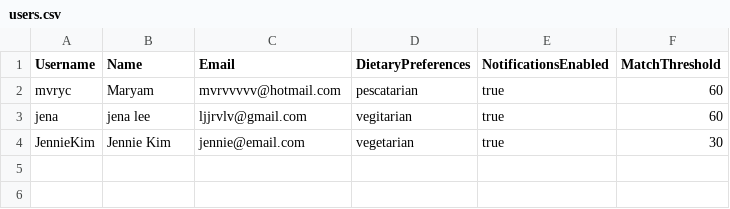
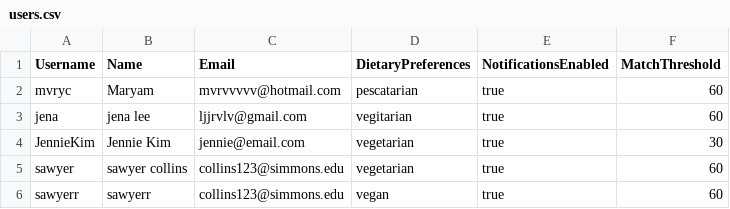
Before and after one commit to maryam-choudhury/CS335Capstone, a CSV file: users.csv, drawn as a sheet.

Commit message:
sawyers week 12 commit, includes gui but has errors, includes jena's gui

```diff
--- a/users.csv
+++ b/users.csv
@@ -4 +4,3 @@ jena,jena lee,ljjrvlv@gmail.com,vegitarian,true,60
 JennieKim,Jennie Kim,jennie@email.com,vegetarian,true,30
+sawyer,sawyer collins,collins123@simmons.edu,vegetarian,true,60
+sawyerr,sawyerr,collins123@simmons.edu,vegan,true,60
```
Also changed, not shown: 2 other files.
